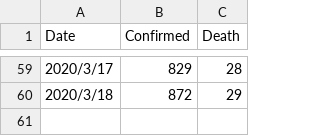
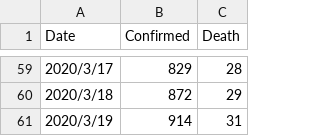
Before and after one commit to Kilometer0101/COVID-2019, a CSV file: data/corona_conf_death_jp.csv, drawn as a sheet; only a part is shown, gaps mark what is left out.

```diff
--- a/data/corona_conf_death_jp.csv
+++ b/data/corona_conf_death_jp.csv
@@ -60 +60,2 @@ Date,Confirmed,Death
 2020/3/18,872,29
+2020/3/19,914,31
```
Also changed, not shown: 7 other files.
